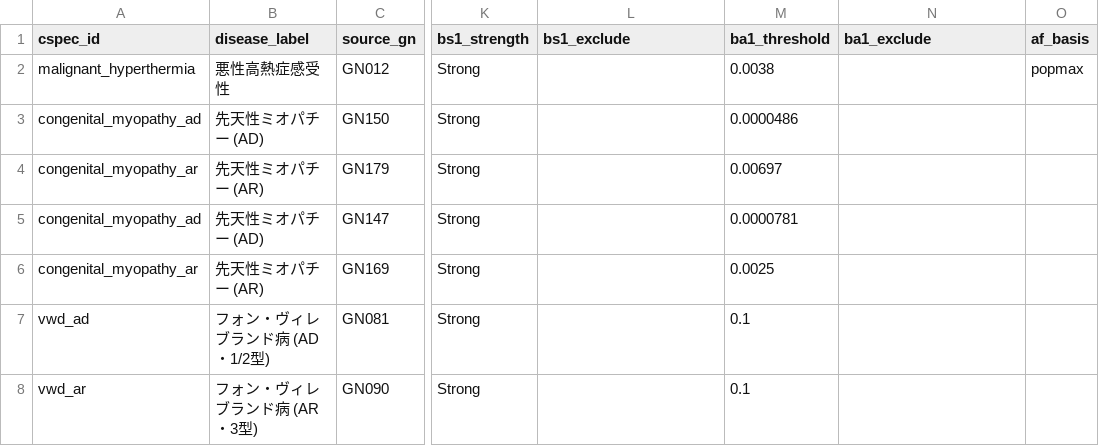
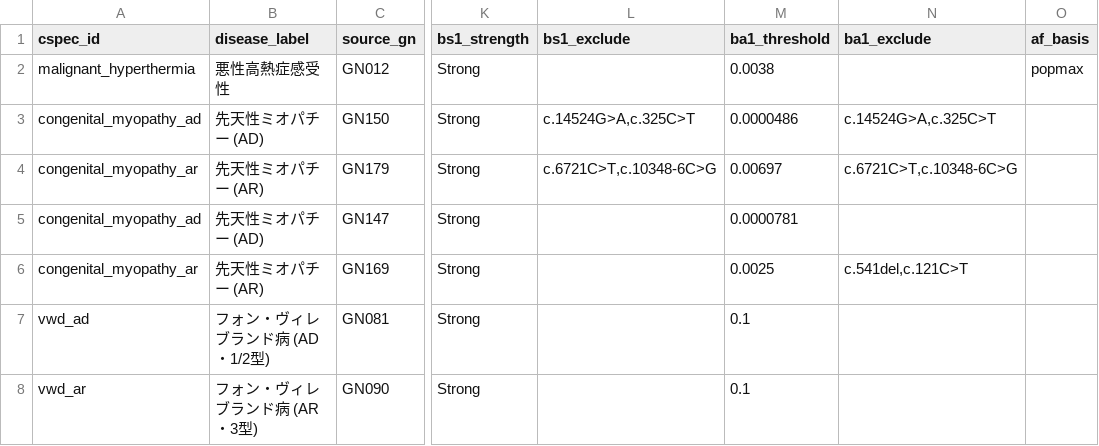
Before and after one commit to hnakahara/HUVar, a TSV file: resources/shared/disease_prevalence_multispec.tsv, drawn as a sheet; only a part is shown, gaps mark what is left out; the diff names each change by its address in the sheet, - before the commit and + after, or states it on an @@ line.

```diff
--- a/resources/shared/disease_prevalence_multispec.tsv
+++ b/resources/shared/disease_prevalence_multispec.tsv
-L3 (bs1_exclude): (empty)
+L3 (bs1_exclude): c.14524G>A,c.325C>T
-N3 (ba1_exclude): (empty)
+N3 (ba1_exclude): c.14524G>A,c.325C>T
-L4 (bs1_exclude): (empty)
+L4 (bs1_exclude): c.6721C>T,c.10348-6C>G
-N4 (ba1_exclude): (empty)
+N4 (ba1_exclude): c.6721C>T,c.10348-6C>G
-N6 (ba1_exclude): (empty)
+N6 (ba1_exclude): c.541del,c.121C>T
```
Also changed, not shown: resources/shared/disease_prevalence.tsv, 6 other files.
